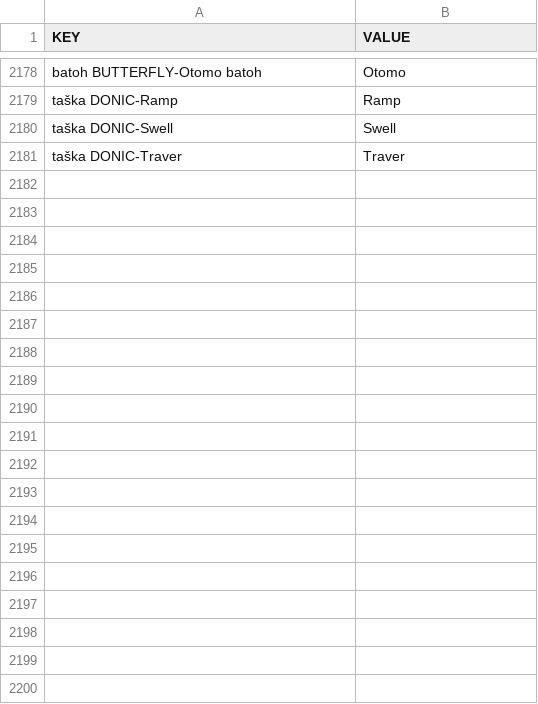
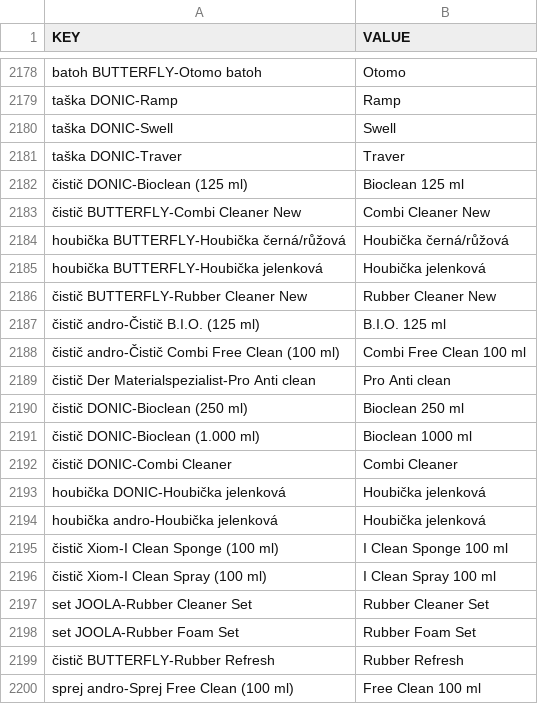
Before and after one commit to DannyJPN/PingPongEshopScraping, a CSV file: desaka_unifier/Memory/ProductModelMemory_CS.csv, drawn as a sheet; only a part is shown, gaps mark what is left out; the diff covers the shown part only.

```diff
--- a/desaka_unifier/Memory/ProductModelMemory_CS.csv
+++ b/desaka_unifier/Memory/ProductModelMemory_CS.csv
@@ -2181 +2181,20 @@
 "taška DONIC-Traver","Traver"
+"čistič DONIC-Bioclean (125 ml)","Bioclean 125 ml"
+"čistič BUTTERFLY-Combi Cleaner New","Combi Cleaner New"
+"houbička BUTTERFLY-Houbička černá/růžová","Houbička černá/růžová"
+"houbička BUTTERFLY-Houbička jelenková","Houbička jelenková"
+"čistič BUTTERFLY-Rubber Cleaner New","Rubber Cleaner New"
+"čistič andro-Čistič B.I.O. (125 ml)","B.I.O. 125 ml"
+"čistič andro-Čistič Combi Free Clean (100 ml)","Combi Free Clean 100 ml"
+"čistič Der Materialspezialist-Pro Anti clean","Pro Anti clean"
+"čistič DONIC-Bioclean (250 ml)","Bioclean 250 ml"
+"čistič DONIC-Bioclean (1.000 ml)","Bioclean 1000 ml"
+"čistič DONIC-Combi Cleaner","Combi Cleaner"
+"houbička DONIC-Houbička jelenková","Houbička jelenková"
+"houbička andro-Houbička jelenková","Houbička jelenková"
+"čistič Xiom-I Clean Sponge (100 ml)","I Clean Sponge 100 ml"
+"čistič Xiom-I Clean Spray (100 ml)","I Clean Spray 100 ml"
+"set JOOLA-Rubber Cleaner Set","Rubber Cleaner Set"
+"set JOOLA-Rubber Foam Set","Rubber Foam Set"
+"čistič BUTTERFLY-Rubber Refresh","Rubber Refresh"
+"sprej andro-Sprej Free Clean (100 ml)","Free Clean 100 ml"
```
Also changed, not shown: 48 added rows elsewhere in this file.
